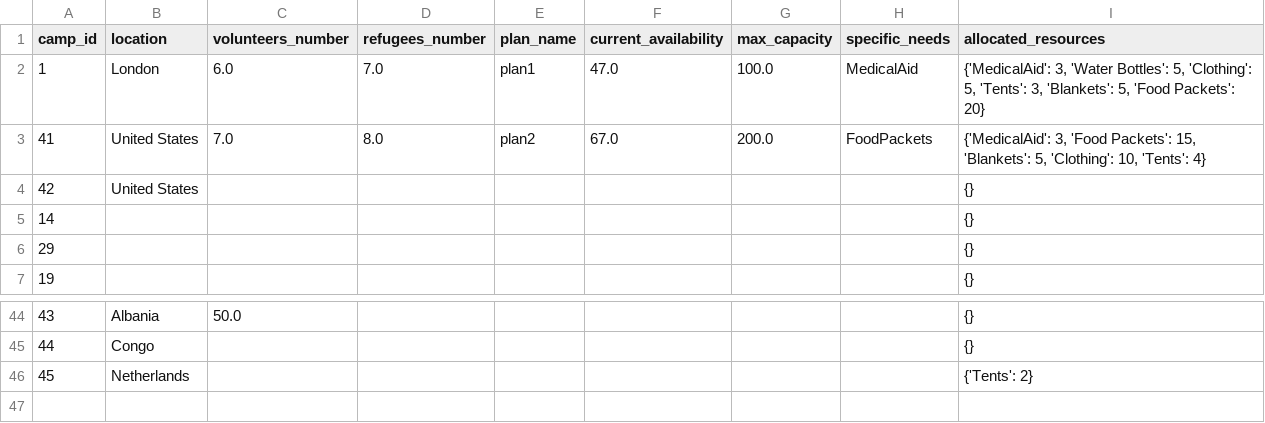
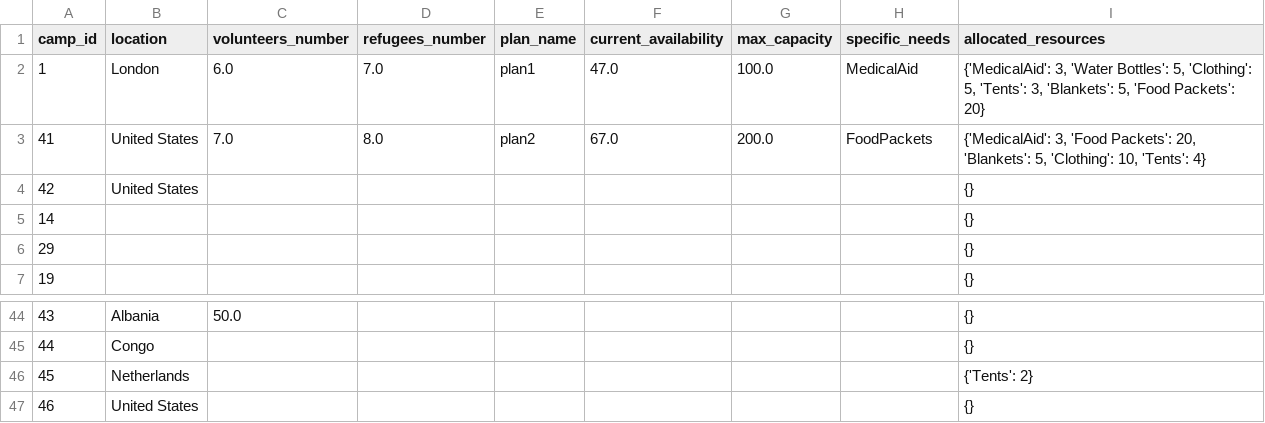
Before and after one commit to Alimauroraa/intro_programming_cw, a CSV file: project into prog/camps.csv, drawn as a sheet; only a part is shown, gaps mark what is left out.

```diff
--- a/project into prog/camps.csv
+++ b/project into prog/camps.csv
@@ -2,3 +2,3 @@ camp_id,location,volunteers_number,refugees_number,plan_name,current_availabilit
 1,London,6.0,7.0,plan1,47.0,100.0,MedicalAid,"{'MedicalAid': 3, 'Water Bottles': 5, 'Clothing': 5, 'Tents': 3, 'Blankets': 5, 'Food Packets': 20}"
-41,United States,7.0,8.0,plan2,67.0,200.0,FoodPackets,"{'MedicalAid': 3, 'Food Packets': 15, 'Blankets': 5, 'Clothing': 10, 'Tents': 4}"
+41,United States,7.0,8.0,plan2,67.0,200.0,FoodPackets,"{'MedicalAid': 3, 'Food Packets': 20, 'Blankets': 5, 'Clothing': 10, 'Tents': 4}"
 42,United States,,,,,,,{}
@@ -46 +46,2 @@ camp_id,location,volunteers_number,refugees_number,plan_name,current_availabilit
 45,Netherlands,,,,,,,{'Tents': 2}
+46,United States,,,,,,,{}
```
Also changed, not shown: 3 other files.
